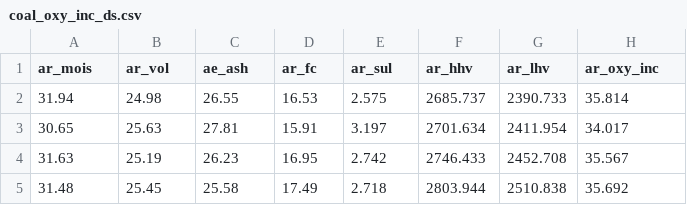
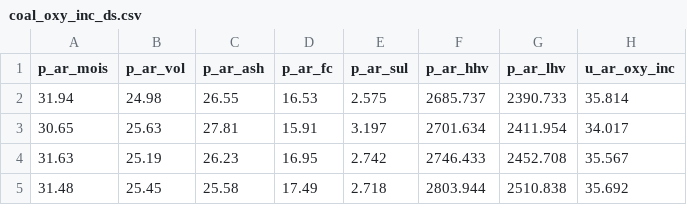
Before and after one commit to pitimonb/coal_analysis, a CSV file: dataset/coal_oxy_inc_ds.csv, drawn as a sheet; only a part is shown.

```diff
--- a/dataset/coal_oxy_inc_ds.csv
+++ b/dataset/coal_oxy_inc_ds.csv
@@ -1,2 +1,2 @@
-ar_mois,ar_vol,ae_ash,ar_fc,ar_sul,ar_hhv,ar_lhv,ar_oxy_inc
+p_ar_mois,p_ar_vol,p_ar_ash,p_ar_fc,p_ar_sul,p_ar_hhv,p_ar_lhv,u_ar_oxy_inc
 31.94,24.98,26.55,16.53,2.575,2685.737,2390.733,35.814
```
Also changed, not shown: dataset/coal_car_ds.csv, dataset/coal_hyd_exc_ds.csv, 3 other files.
